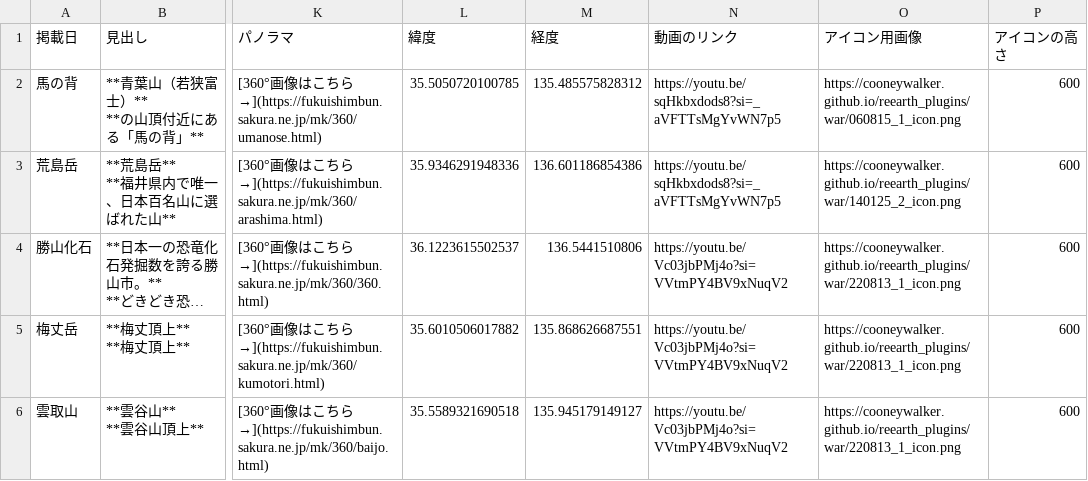
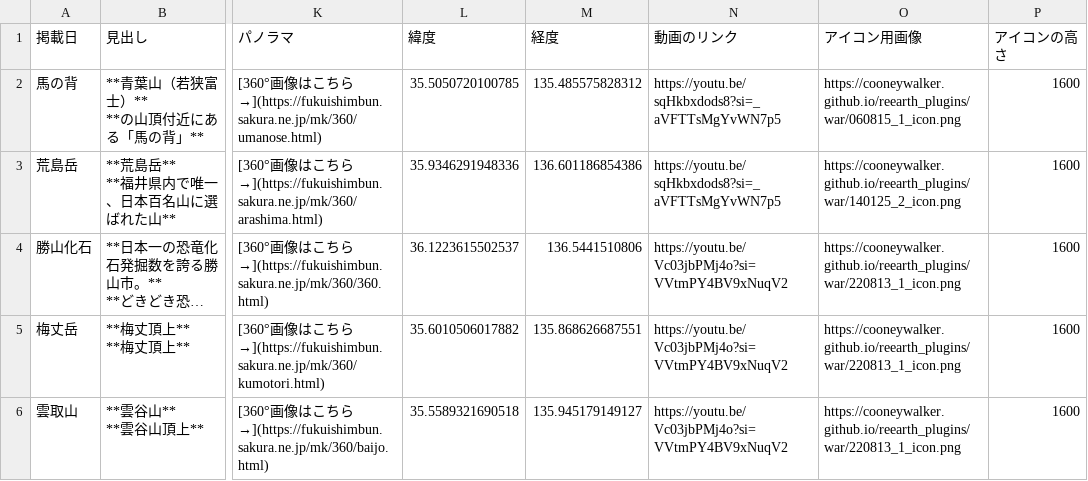
Before and after one commit to cooneywalker/reearth_plugins, a CSV file: mountains/mountains.csv, drawn as a sheet; only a part is shown, gaps mark what is left out; long unchanged cells end in …; the diff names each change by its address in the sheet, - before the commit and + after, or states it on an @@ line.

Commit message:
Update mountains.csv icon height

```diff
--- a/mountains/mountains.csv
+++ b/mountains/mountains.csv
-P2:P6 (アイコンの高さ): 600
+P2:P6 (アイコンの高さ): 1600
```
